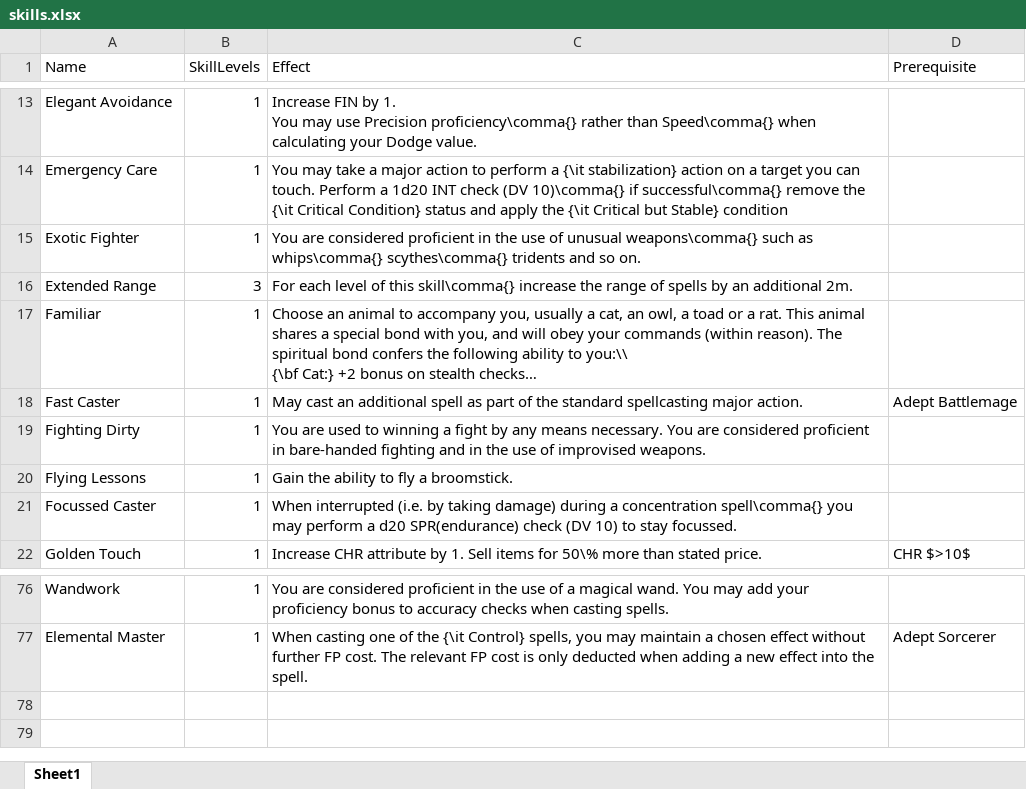
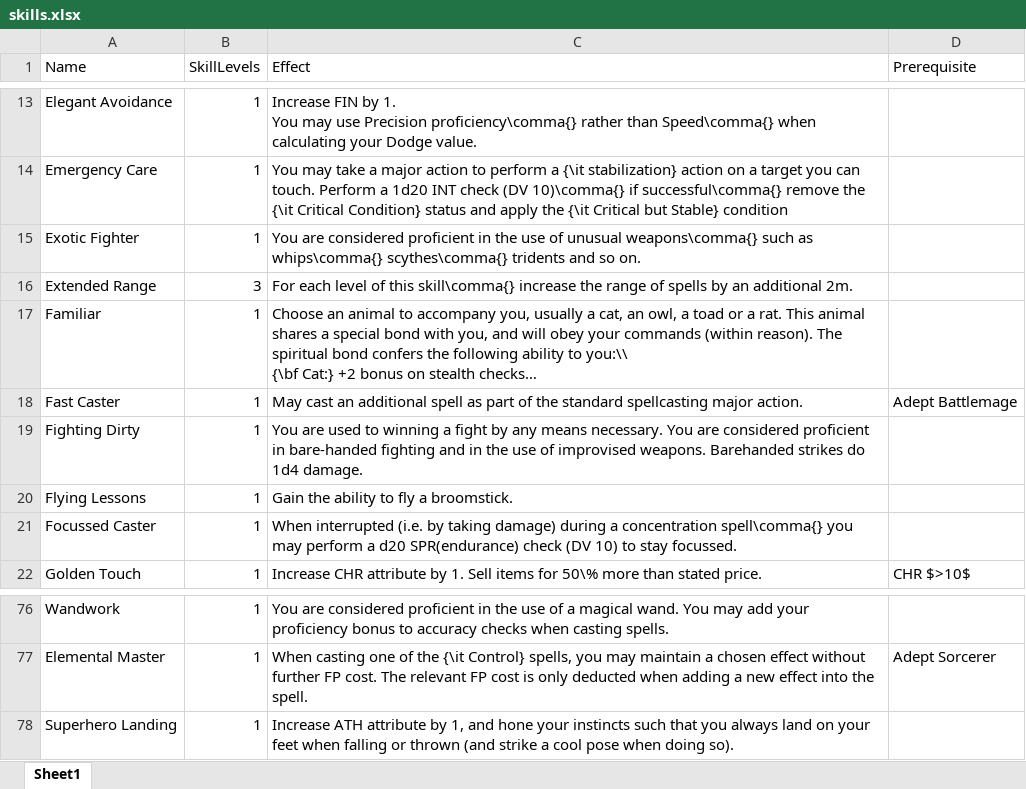
Before and after one commit to DrFraserGovil/HPRPG, an Excel workbook: CoreRulebook/Data/skills.xlsx, sheet Sheet1, drawn as a sheet; only a part is shown, gaps mark what is left out; long unchanged cells end in …; values as stored, in another font and other column widths than the file's, no borders; the diff names each change by its address in the sheet, - before the commit and + after, or states it on an @@ line.

Commit message:
Weapons refinement

```diff
--- a/CoreRulebook/Data/skills.xlsx (sheet Sheet1)
+++ b/CoreRulebook/Data/skills.xlsx (sheet Sheet1)
-C19 (Effect): …improvised weapons.
+C19 (Effect): …improvised weapons. Barehanded strikes do 1d4 damage.
+row 78: Superhero Landing | 1 | Increase ATH attribute by 1, and hone your instincts such that you always land on your feet when falling or thrown (and strike a cool pose when doing so).
```
Also changed, not shown: CoreRulebook/Data/Items/weapons.xlsx, 9 other files.
